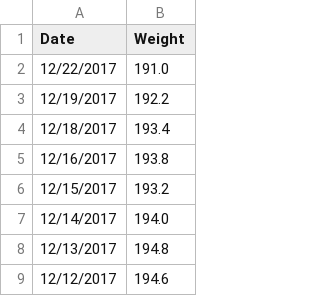
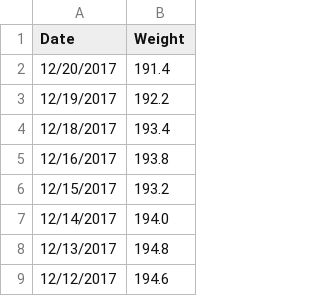
Before and after one commit to johnsug/wt, a CSV file: recent_wt.csv, drawn as a sheet; only a part is shown; removed rows and columns are numbered as before the commit, all else as after; the diff names each change by its address in the sheet, - before the commit and + after, or states it on an @@ line.

Commit message:
Update recent_wt.csv

```diff
--- a/recent_wt.csv
+++ b/recent_wt.csv
-row 2: 12/22/2017 | 191.0
+row 2: 12/20/2017 | 191.4
```
